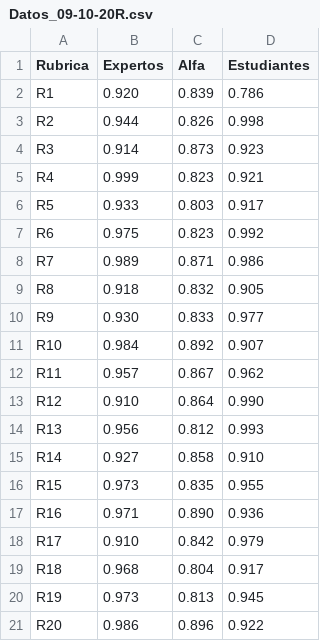
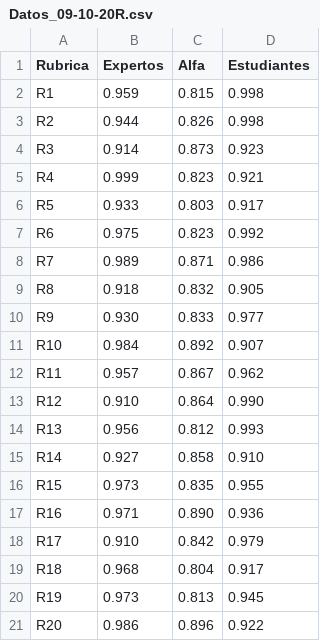
Before and after one commit to LorenaBowen/DatosPrueba, a CSV file: Datos_09-10-20R.csv, drawn as a sheet.

Commit message:
Update Datos_09-10-20R.csv

```diff
--- a/Datos_09-10-20R.csv
+++ b/Datos_09-10-20R.csv
@@ -1,3 +1,3 @@
 Rubrica,Expertos,Alfa, Estudiantes
-R1,0.920,0.839,0.786
+R1,0.959,0.815,0.998
 R2,0.944,0.826,0.998
```
